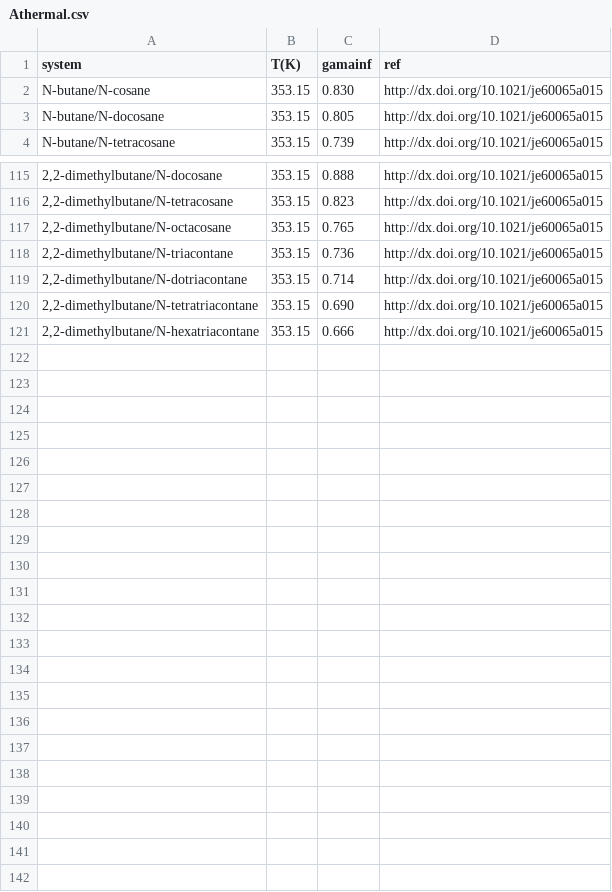
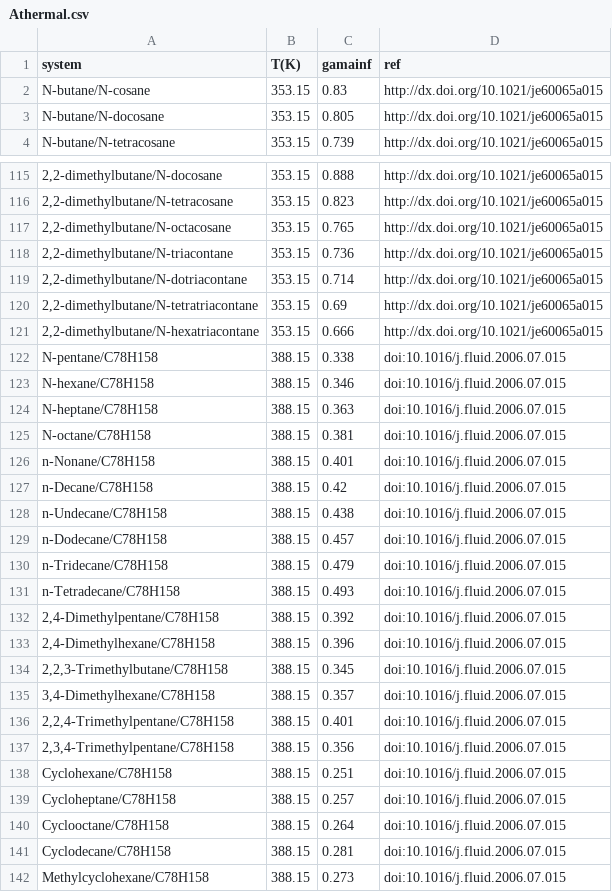
Before and after one commit to gjuhasz/jcosmo, a CSV file: cosmosrc/idac/Athermal.csv, drawn as a sheet; only a part is shown, gaps mark what is left out; the diff covers the shown part only.

Commit message:
More athermal IDAC and minor improvements.

```diff
--- a/cosmosrc/idac/Athermal.csv
+++ b/cosmosrc/idac/Athermal.csv
@@ -1,3 +1,3 @@
 "system","T(K)","gamainf","ref"
-"N-butane/N-cosane",353.15,0.830,"http://dx.doi.org/10.1021/je60065a015"
+"N-butane/N-cosane",353.15,0.83,"http://dx.doi.org/10.1021/je60065a015"
 "N-butane/N-docosane",353.15,0.805,"http://dx.doi.org/10.1021/je60065a015"
@@ -119,3 +119,24 @@
 "2,2-dimethylbutane/N-dotriacontane",353.15,0.714,"http://dx.doi.org/10.1021/je60065a015"
-"2,2-dimethylbutane/N-tetratriacontane",353.15,0.690,"http://dx.doi.org/10.1021/je60065a015"
+"2,2-dimethylbutane/N-tetratriacontane",353.15,0.69,"http://dx.doi.org/10.1021/je60065a015"
 "2,2-dimethylbutane/N-hexatriacontane",353.15,0.666,"http://dx.doi.org/10.1021/je60065a015"
+"N-pentane/C78H158",388.15,0.338,"doi:10.1016/j.fluid.2006.07.015"
+"N-hexane/C78H158",388.15,0.346,"doi:10.1016/j.fluid.2006.07.015"
+"N-heptane/C78H158",388.15,0.363,"doi:10.1016/j.fluid.2006.07.015"
+"N-octane/C78H158",388.15,0.381,"doi:10.1016/j.fluid.2006.07.015"
+"n-Nonane/C78H158",388.15,0.401,"doi:10.1016/j.fluid.2006.07.015"
+"n-Decane/C78H158",388.15,0.42,"doi:10.1016/j.fluid.2006.07.015"
+"n-Undecane/C78H158",388.15,0.438,"doi:10.1016/j.fluid.2006.07.015"
+"n-Dodecane/C78H158",388.15,0.457,"doi:10.1016/j.fluid.2006.07.015"
+"n-Tridecane/C78H158",388.15,0.479,"doi:10.1016/j.fluid.2006.07.015"
+"n-Tetradecane/C78H158",388.15,0.493,"doi:10.1016/j.fluid.2006.07.015"
+"2,4-Dimethylpentane/C78H158",388.15,0.392,"doi:10.1016/j.fluid.2006.07.015"
+"2,4-Dimethylhexane/C78H158",388.15,0.396,"doi:10.1016/j.fluid.2006.07.015"
+"2,2,3-Trimethylbutane/C78H158",388.15,0.345,"doi:10.1016/j.fluid.2006.07.015"
+"3,4-Dimethylhexane/C78H158",388.15,0.357,"doi:10.1016/j.fluid.2006.07.015"
+"2,2,4-Trimethylpentane/C78H158",388.15,0.401,"doi:10.1016/j.fluid.2006.07.015"
+"2,3,4-Trimethylpentane/C78H158",388.15,0.356,"doi:10.1016/j.fluid.2006.07.015"
+"Cyclohexane/C78H158",388.15,0.251,"doi:10.1016/j.fluid.2006.07.015"
+"Cycloheptane/C78H158",388.15,0.257,"doi:10.1016/j.fluid.2006.07.015"
+"Cyclooctane/C78H158",388.15,0.264,"doi:10.1016/j.fluid.2006.07.015"
+"Cyclodecane/C78H158",388.15,0.281,"doi:10.1016/j.fluid.2006.07.015"
+"Methylcyclohexane/C78H158",388.15,0.273,"doi:10.1016/j.fluid.2006.07.015"
```
Also changed, not shown: 15 edited cells elsewhere in this file, 2 other files.
